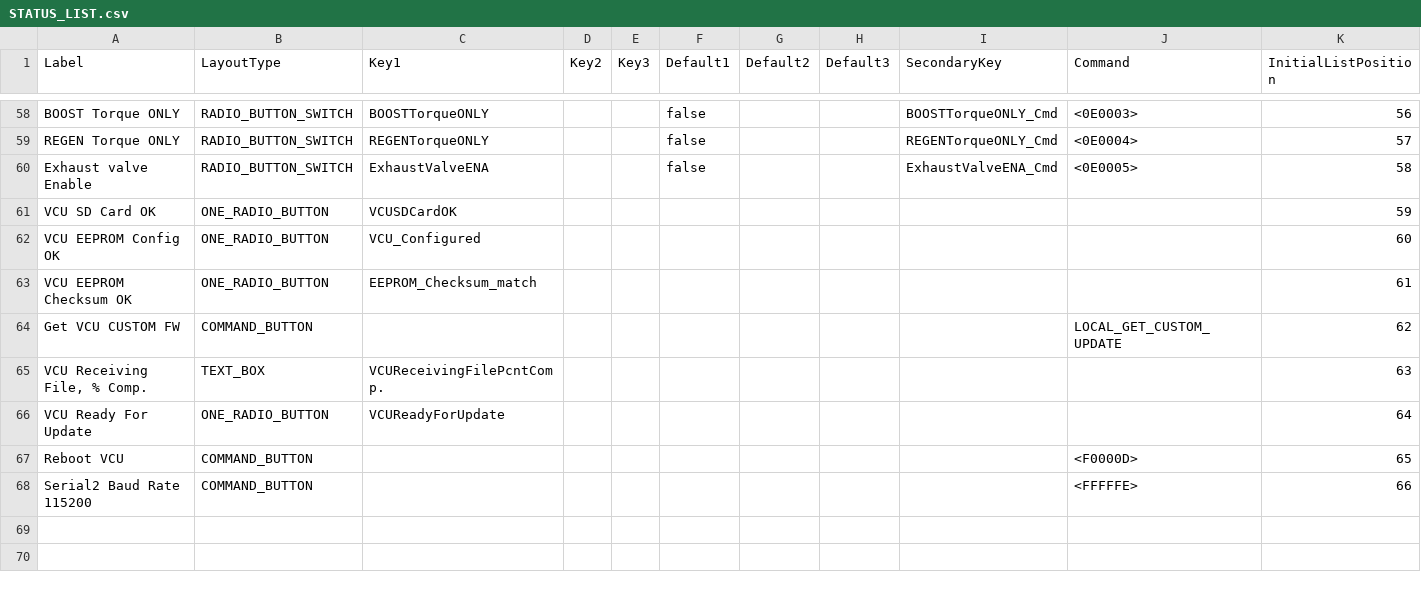
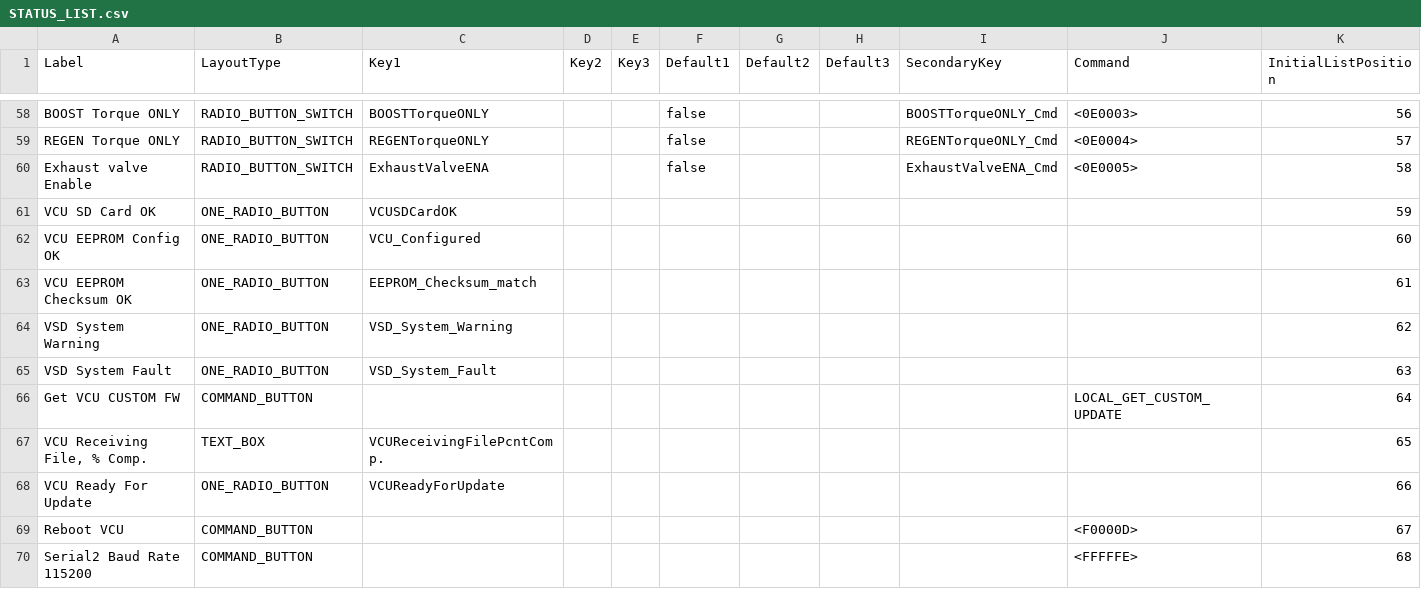
Before and after one commit to Vonnen/Release, a CSV file: STATUS_LIST.csv, drawn as a sheet; only a part is shown, gaps mark what is left out.

Commit message:
v0.1.1.125.64

```diff
--- a/STATUS_LIST.csv
+++ b/STATUS_LIST.csv
@@ -63,6 +63,8 @@ VCU EEPROM Config OK,ONE_RADIO_BUTTON,VCU_Configured,,,,,,,,60
 VCU EEPROM Checksum OK,ONE_RADIO_BUTTON,EEPROM_Checksum_match,,,,,,,,61
-Get VCU CUSTOM FW,COMMAND_BUTTON,,,,,,,,LOCAL_GET_CUSTOM_UPDATE,62
-"VCU Receiving File, % Comp.",TEXT_BOX,VCUReceivingFilePcntComp.,,,,,,,,63
-VCU Ready For Update,ONE_RADIO_BUTTON,VCUReadyForUpdate,,,,,,,,64
-Reboot VCU,COMMAND_BUTTON,,,,,,,,<F0000D>,65
-Serial2 Baud Rate 115200,COMMAND_BUTTON,,,,,,,,<FFFFFE>,66
+VSD System Warning,ONE_RADIO_BUTTON,VSD_System_Warning,,,,,,,,62
+VSD System Fault,ONE_RADIO_BUTTON,VSD_System_Fault,,,,,,,,63
+Get VCU CUSTOM FW,COMMAND_BUTTON,,,,,,,,LOCAL_GET_CUSTOM_UPDATE,64
+"VCU Receiving File, % Comp.",TEXT_BOX,VCUReceivingFilePcntComp.,,,,,,,,65
+VCU Ready For Update,ONE_RADIO_BUTTON,VCUReadyForUpdate,,,,,,,,66
+Reboot VCU,COMMAND_BUTTON,,,,,,,,<F0000D>,67
+Serial2 Baud Rate 115200,COMMAND_BUTTON,,,,,,,,<FFFFFE>,68
```
